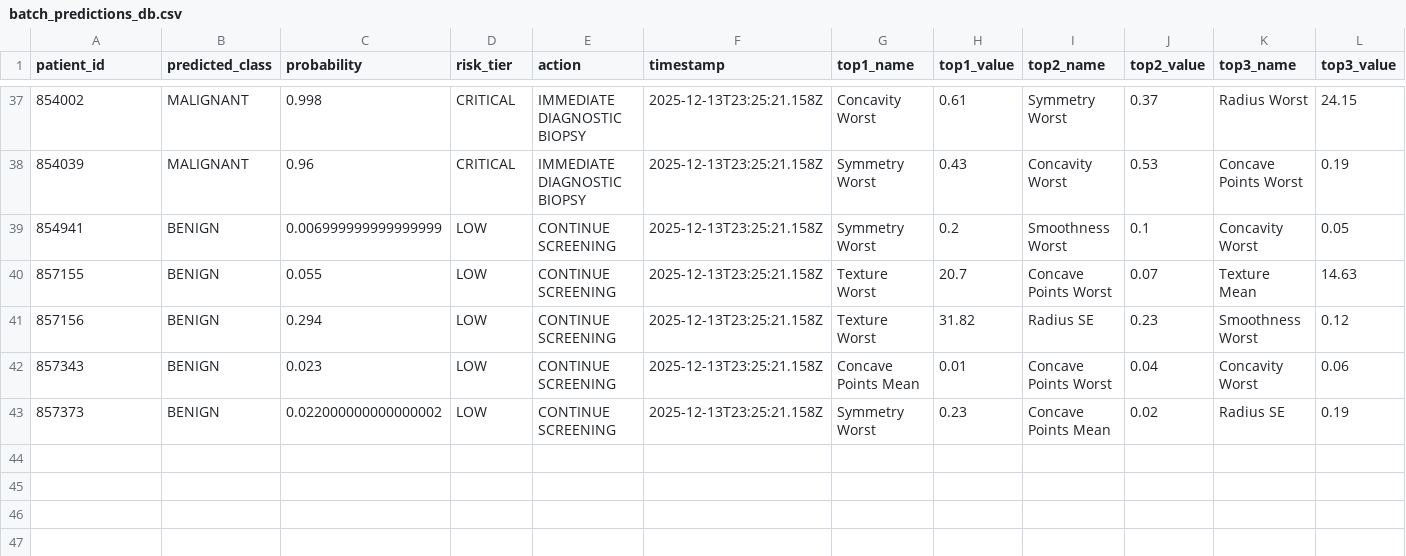
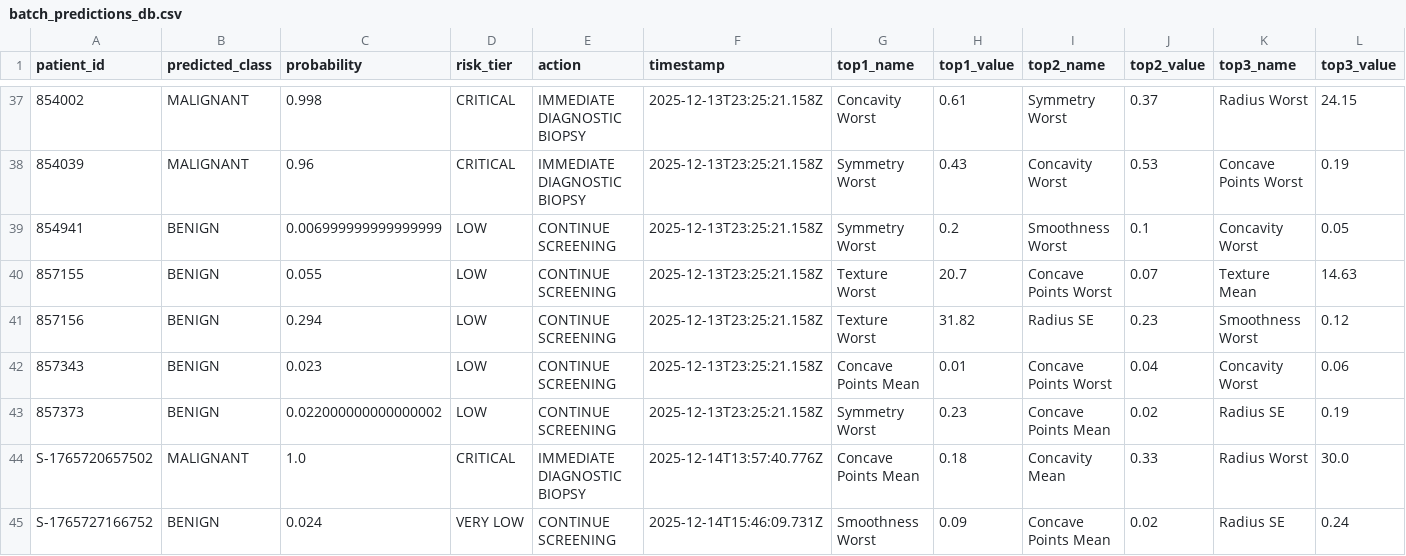
Before and after one commit to yasmineCH03/Breast_Cancer_Detection_ML_Project, a CSV file: Backend/app/data/batch_predictions_db.csv, drawn as a sheet; only a part is shown, gaps mark what is left out; rows hold the shown columns only; the diff names each change by its address in the sheet, - before the commit and + after, or states it on an @@ line.

```diff
--- a/Backend/app/data/batch_predictions_db.csv
+++ b/Backend/app/data/batch_predictions_db.csv
+row 44: S-1765720657502 | MALIGNANT | 1.0 | CRITICAL | IMMEDIATE DIAGNOSTIC BIOPSY | 2025-12-14T13:57:40.776Z | Concave Points Mean | 0.18 | Concavity Mean | 0.33 | Radius Worst | 30.0
+row 45: S-1765727166752 | BENIGN | 0.024 | VERY LOW | CONTINUE SCREENING | 2025-12-14T15:46:09.731Z | Smoothness Worst | 0.09 | Concave Points Mean | 0.02 | Radius SE | 0.24
```
Also changed, not shown: 12 other files.
